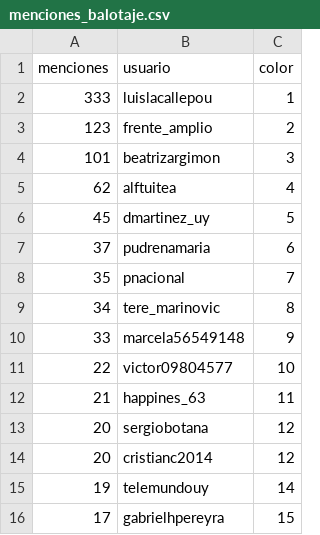
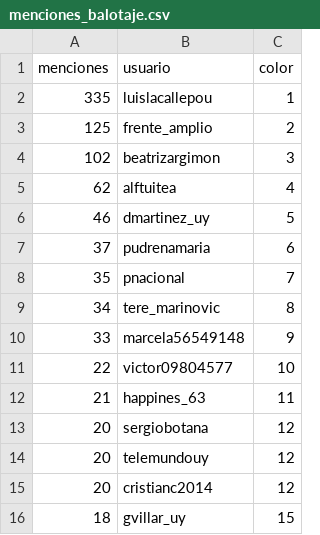
Before and after one commit to verdierdiego/analisis-sentimientos, a CSV file: balotaje/Actualizacion_Graficos/menciones_balotaje.csv, drawn as a sheet.

```diff
--- a/balotaje/Actualizacion_Graficos/menciones_balotaje.csv
+++ b/balotaje/Actualizacion_Graficos/menciones_balotaje.csv
@@ -1,7 +1,7 @@
 menciones,usuario,color
-333,luislacallepou,1
-123,frente_amplio,2
-101,beatrizargimon,3
+335,luislacallepou,1
+125,frente_amplio,2
+102,beatrizargimon,3
 62,alftuitea,4
-45,dmartinez_uy,5
+46,dmartinez_uy,5
 37,pudrenamaria,6
@@ -13,4 +13,4 @@ menciones,usuario,color
 20,sergiobotana,12
+20,telemundouy,12
 20,cristianc2014,12
-19,telemundouy,14
-17,gabrielhpereyra,15
+18,gvillar_uy,15
```
Also changed, not shown: balotaje/Actualizacion_Graficos/hashtags_balotaje.csv, balotaje/Actualizacion_Graficos/hora_balotaje.csv, 7 other files.
